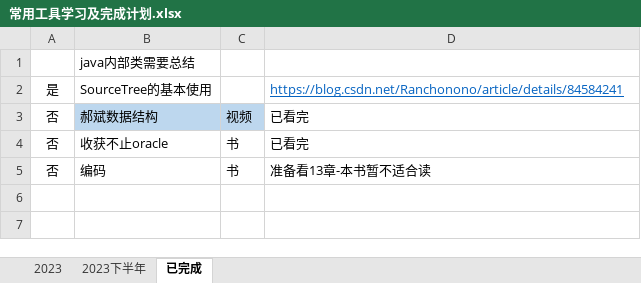
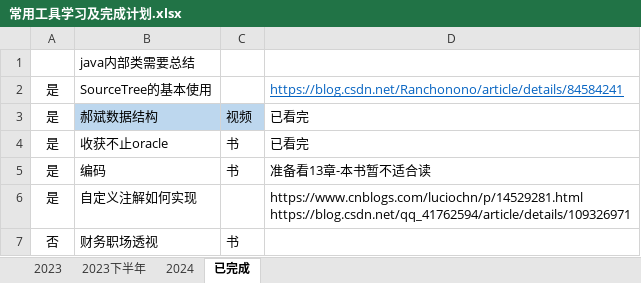
Before and after one commit to jiaolong1988/summary, an Excel workbook: 1-学习内容/常用工具学习及完成计划.xlsx, sheet 已完成, drawn as a sheet; values as stored, in another font and other column widths than the file's, no borders; ↵ is a line break in a cell; the diff names each change by its address in the sheet, - before the commit and + after, or states it on an @@ line.

```diff
--- a/1-学习内容/常用工具学习及完成计划.xlsx (sheet 已完成)
+++ b/1-学习内容/常用工具学习及完成计划.xlsx (sheet 已完成)
+sheet tab: 2024
-A3:A5: 否
+A3:A5: 是
+row 6: 是 | 自定义注解如何实现 |  | https://www.cnblogs.com/luciochn/p/14529281.html ↵ https://blog.csdn.net/qq_41762594/article/details/109326971
+row 7: 否 | 财务职场透视 | 书
```
Also changed, not shown: sheet 2023, sheet 2023下半年, 51 other files.
